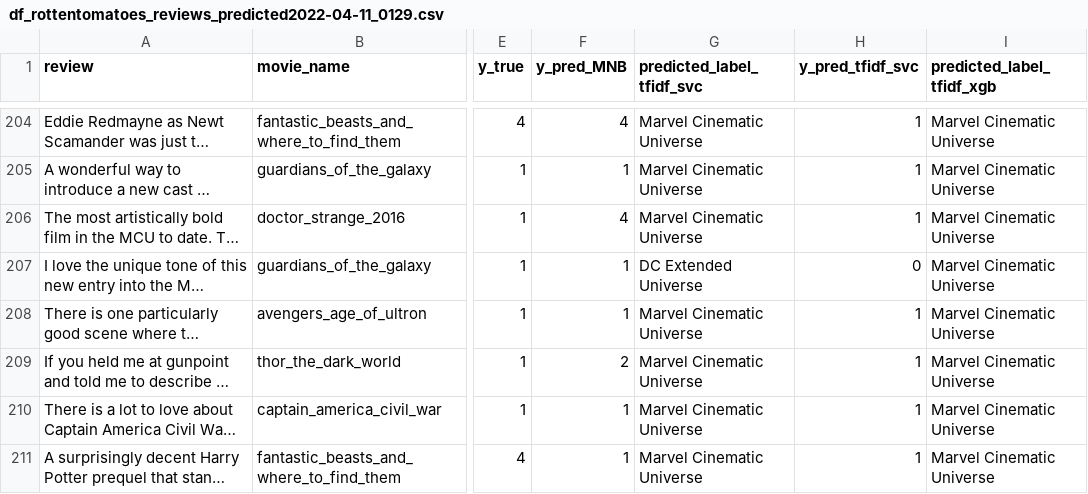
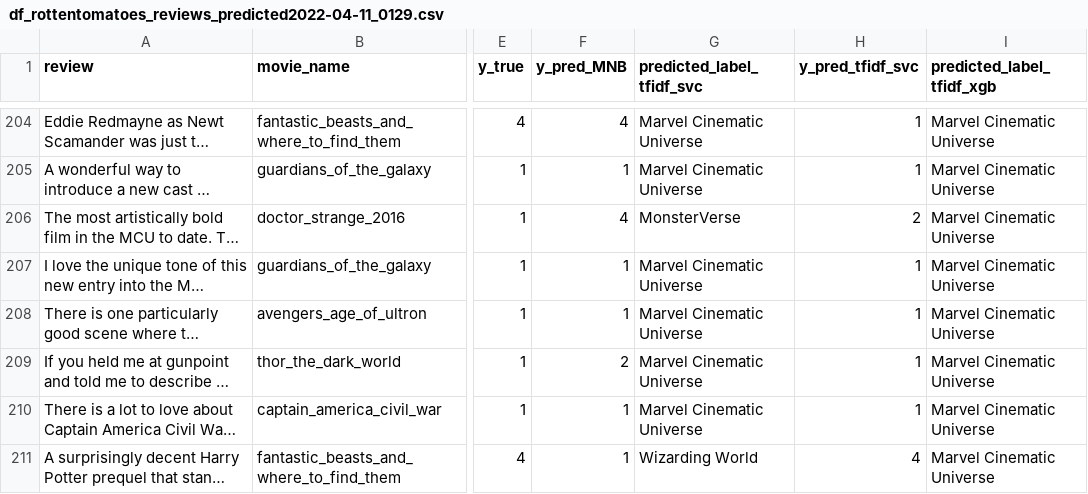
Before and after one commit to manavpatadia/Mca_Lab_Practicals, a CSV file: Semester 1/E3_NLP/Case_Study/output/final_output/df_rottentomatoes_reviews_predicted2022-04-11_0129.csv, drawn as a sheet; only a part is shown, gaps mark what is left out; long unchanged cells end in …; the diff covers the shown part only; the diff names each change by its address in the sheet, - before the commit and + after, or states it on an @@ line.

```diff
--- a/Semester 1/E3_NLP/Case_Study/output/final_output/df_rottentomatoes_reviews_predicted2022-04-11_0129.csv
+++ b/Semester 1/E3_NLP/Case_Study/output/final_output/df_rottentomatoes_reviews_predicted2022-04-11_0129.csv
-G206 (predicted_label_tfidf_svc): Marvel Cinematic Universe
+G206 (predicted_label_tfidf_svc): MonsterVerse
-H206 (y_pred_tfidf_svc): 1
+H206 (y_pred_tfidf_svc): 2
-G207 (predicted_label_tfidf_svc): DC Extended Universe
+G207 (predicted_label_tfidf_svc): Marvel Cinematic Universe
-H207 (y_pred_tfidf_svc): 0
+H207 (y_pred_tfidf_svc): 1
-G211 (predicted_label_tfidf_svc): Marvel Cinematic Universe
+G211 (predicted_label_tfidf_svc): Wizarding World
-H211 (y_pred_tfidf_svc): 1
+H211 (y_pred_tfidf_svc): 4
```
Also changed, not shown: 118 edited cells elsewhere in this file, Semester 1/E3_NLP/Case_Study/output/final_accuracy_final.csv, Semester 1/E3_NLP/Case_Study/output/final_output/df_rottentomatoes_reviews_predicted2022-04-08_1828.csv, 34 other files.
